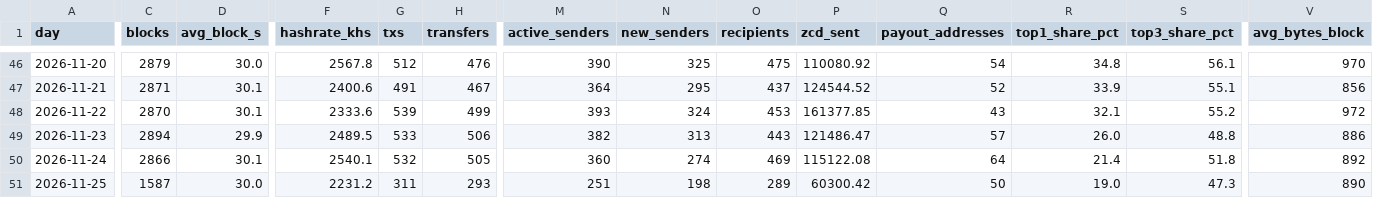
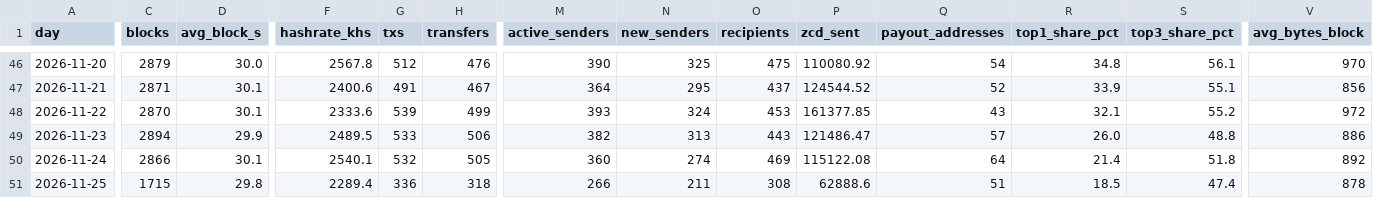
Before and after one commit to brilliantnodes/zycord-pulse, a CSV file: data/pulse_daily.csv, drawn as a sheet; only a part is shown, gaps mark what is left out; the diff covers the shown part only; the diff names each change by its address in the sheet, - before the commit and + after, or states it on an @@ line.

Commit message:
Data: block 142,753, 2026-11-25T14:14:37Z

```diff
--- a/data/pulse_daily.csv
+++ b/data/pulse_daily.csv
-C51 (blocks): 1587
+C51 (blocks): 1715
-D51 (avg_block_s): 30.0
+D51 (avg_block_s): 29.8
-F51 (hashrate_khs): 2231.2
+F51 (hashrate_khs): 2289.4
-G51 (txs): 311
+G51 (txs): 336
-H51 (transfers): 293
+H51 (transfers): 318
-M51 (active_senders): 251
+M51 (active_senders): 266
-N51 (new_senders): 198
+N51 (new_senders): 211
-O51 (recipients): 289
+O51 (recipients): 308
-P51 (zcd_sent): 60300.42
+P51 (zcd_sent): 62888.6
-Q51 (payout_addresses): 50
+Q51 (payout_addresses): 51
-R51 (top1_share_pct): 19.0
+R51 (top1_share_pct): 18.5
-S51 (top3_share_pct): 47.3
+S51 (top3_share_pct): 47.4
-V51 (avg_bytes_block): 890
+V51 (avg_bytes_block): 878
```
Also changed, not shown: 3 edited cells elsewhere in this file, 5 other files.
